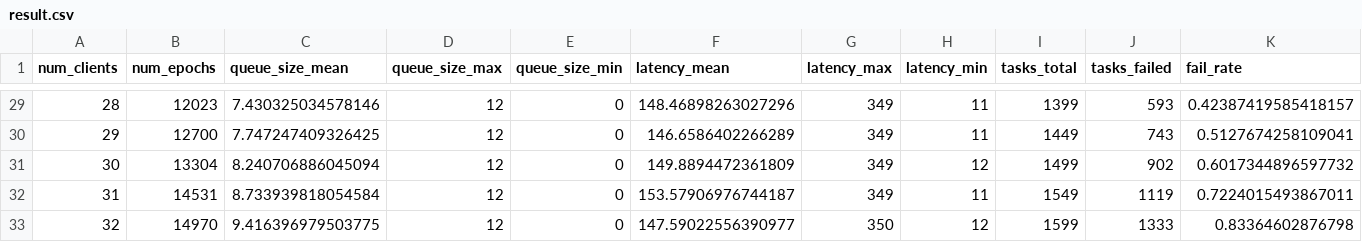
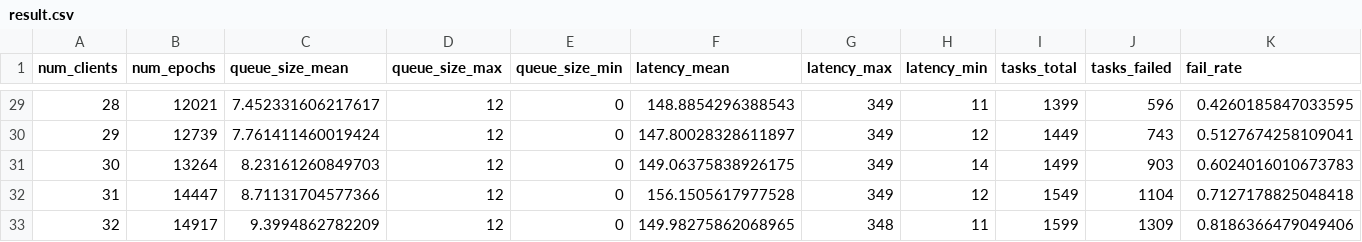
Before and after one commit to yuenmh/discrete-event-sim, a CSV file: result.csv, drawn as a sheet; only a part is shown, gaps mark what is left out; the diff covers the shown part only.

```diff
--- a/result.csv
+++ b/result.csv
@@ -29,5 +29,5 @@ num_clients,num_epochs,queue_size_mean,queue_size_max,queue_size_min,latency_mea
-28,12023,7.430325034578146,12,0,148.46898263027296,349,11,1399,593,0.42387419585418157
-29,12700,7.747247409326425,12,0,146.6586402266289,349,11,1449,743,0.5127674258109041
-30,13304,8.240706886045094,12,0,149.8894472361809,349,12,1499,902,0.6017344896597732
-31,14531,8.733939818054584,12,0,153.57906976744187,349,11,1549,1119,0.7224015493867011
-32,14970,9.416396979503775,12,0,147.59022556390977,350,12,1599,1333,0.83364602876798
+28,12021,7.452331606217617,12,0,148.8854296388543,349,11,1399,596,0.4260185847033595
+29,12739,7.761411460019424,12,0,147.80028328611897,349,12,1449,743,0.5127674258109041
+30,13264,8.23161260849703,12,0,149.06375838926175,349,14,1499,903,0.6024016010673783
+31,14447,8.71131704577366,12,0,156.1505617977528,349,12,1549,1104,0.7127178825048418
+32,14917,9.3994862782209,12,0,149.98275862068965,348,11,1599,1309,0.8186366479049406
```
Also changed, not shown: 74 edited cells elsewhere in this file, 2 other files.
